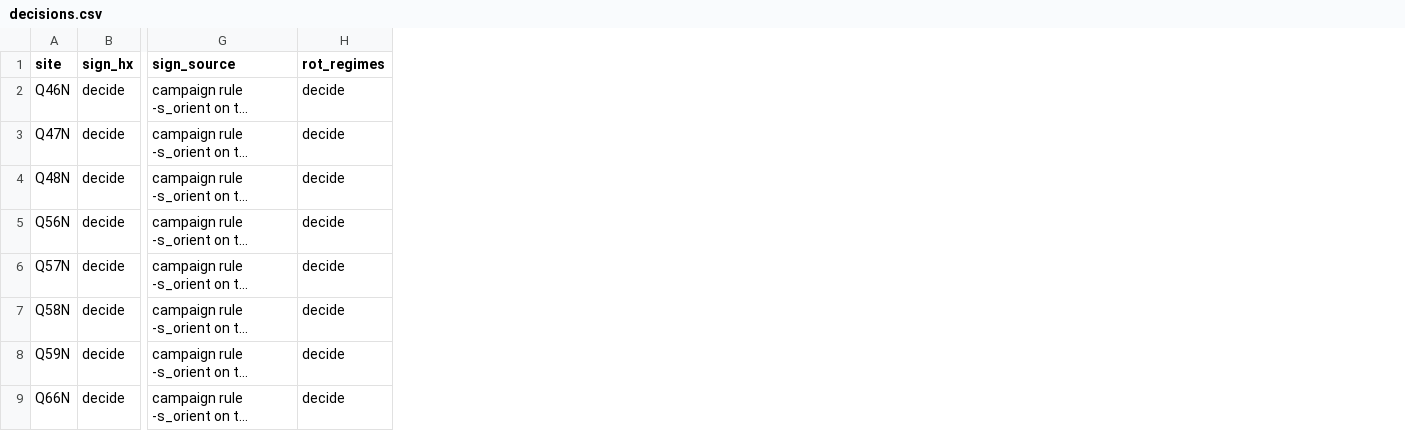
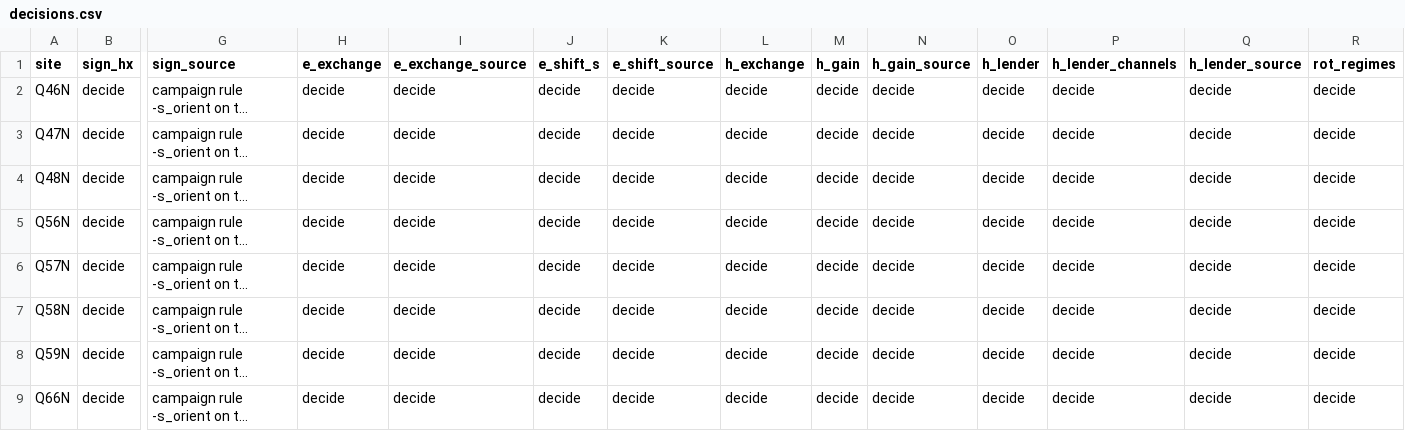
Before and after one commit to bvkay/AusLAMP-Processing-2026, a CSV file: surveys/queensland_phase2/decisions.csv, drawn as a sheet; only a part is shown, gaps mark what is left out; long unchanged cells end in …; the diff names each change by its address in the sheet, - before the commit and + after, or states it on an @@ line.

Commit message:
Decisions stage 2: the exchange, lender, shift and gain columns, applied in one place
decisions.csv gains e_exchange, e_shift_s, h_exchange, h_gain, h_lender and h_lender_channels with a source column each, documented in SITES_COLUMNS.md with the formulas and the sign conventions. frame.apply_decisions applies them in one fixed order (the E exchange with its arm-length rescale, the H exchange, the H gain, the E shift by the Lanczos shift, the signs, then the lender's H on the site's grid aligned by the 5-20 s lag) and returns the applied list, which every transfer function's EDI, provenance and run log carry verbatim; cache.load_decided is the only reader of a lender's record; run.load_local, Store.rotated and forms.load_local are routed through it. A site with a lender is never a member of a stack and its lender never a member of a reference that feeds it. write_table preserves a stored decide or assume: cell only when the incoming cell is blank, so an analyst's value is written.

Phase 1: Q84 has its E lines exchanged and both signs flipped, which puts both rows in quadrant and moves rho from 0.28 and 1.92 Ohm.m to 44.6 and 63.5, inside its neighbours' 15-216; Q49 exchanged with Q50's magnetometer (lag +0.105 s measured and removed); Q77N with Q76's and Q87 with Q88N's, their own H too dead to measure a lag, the refusal recorded; Q87's E advanced 0.95 s; Q65's H gain 1.17. Q86N was lent the fleet stack's H, which no column can name yet, and stays decide. The transfer functions at Q84, Q49, Q87, Q77N, Q65, Q63, Q85N and Q64N are remade in the restructure's re-execution.

```diff
--- a/surveys/queensland_phase2/decisions.csv
+++ b/surveys/queensland_phase2/decisions.csv
+column H (e_exchange), rows 2-9: all decide
+column I (e_exchange_source), rows 2-9: all decide
+column J (e_shift_s), rows 2-9: all decide
+column K (e_shift_source), rows 2-9: all decide
+column L (h_exchange), rows 2-9: all decide
+column M (h_gain), rows 2-9: all decide
+column N (h_gain_source), rows 2-9: all decide
+column O (h_lender), rows 2-9: all decide
+column P (h_lender_channels), rows 2-9: all decide
+column Q (h_lender_source), rows 2-9: all decide
```
Also changed, not shown: surveys/queensland_phase3/decisions.csv, 13 other files.
